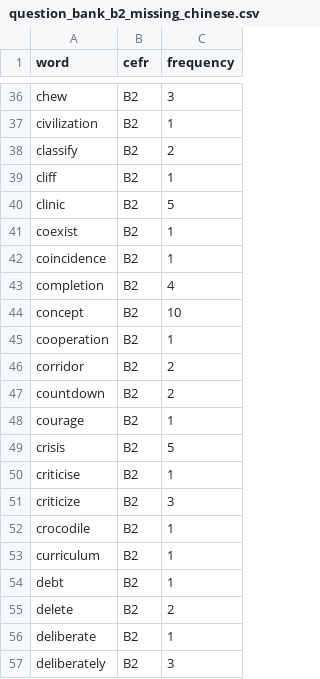
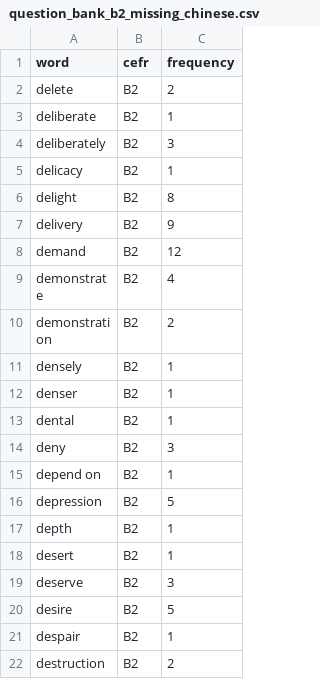
Before and after one commit to tuan0974316576-glitch/basic-grammar, a CSV file: question_bank_b2_missing_chinese.csv, drawn as a sheet; only a part is shown, gaps mark what is left out; the shorter side is filled out with more unchanged rows; the diff covers the shown part only; the diff names each change by its address in the sheet, - before the commit and + after, or states it on an @@ line.

Commit message:
Repair B2 Chinese encoding

```diff
--- a/question_bank_b2_missing_chinese.csv
+++ b/question_bank_b2_missing_chinese.csv
-row 36: chew | B2 | 3
-row 37: civilization | B2 | 1
-row 38: classify | B2 | 2
-row 39: cliff | B2 | 1
-row 40: clinic | B2 | 5
-row 41: coexist | B2 | 1
-row 42: coincidence | B2 | 1
-row 43: completion | B2 | 4
-row 44: concept | B2 | 10
-row 45: cooperation | B2 | 1
-row 46: corridor | B2 | 2
-row 47: countdown | B2 | 2
-row 48: courage | B2 | 1
-row 49: crisis | B2 | 5
-row 50: criticise | B2 | 1
-row 51: criticize | B2 | 3
-row 52: crocodile | B2 | 1
-row 53: curriculum | B2 | 1
-row 54: debt | B2 | 1
```
Also changed, not shown: 34 removed rows elsewhere in this file, 3 other files.
